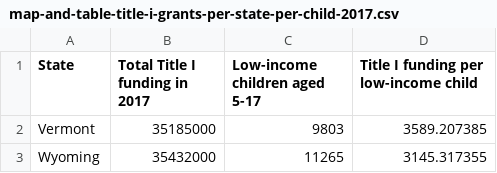
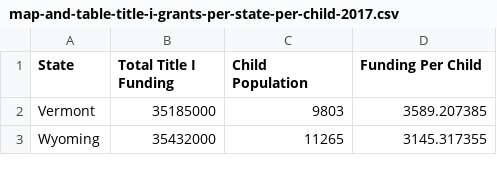
Before and after one commit to Journalists-Resource/counting-for-dollars, a CSV file: public/datasets/map-and-table-title-i-grants-per-state-per-child-2017.csv, drawn as a sheet; only a part is shown.

Commit message:
new data in post 4

```diff
--- a/public/datasets/map-and-table-title-i-grants-per-state-per-child-2017.csv
+++ b/public/datasets/map-and-table-title-i-grants-per-state-per-child-2017.csv
@@ -1,2 +1,2 @@
-State,Total Title I funding in 2017,Low-income children aged 5-17,Title I funding per low-income child
+State,Total Title I Funding,Child Population,Funding Per Child
 Vermont,35185000,9803,3589.207385
```
Also changed, not shown: 4 other files.
